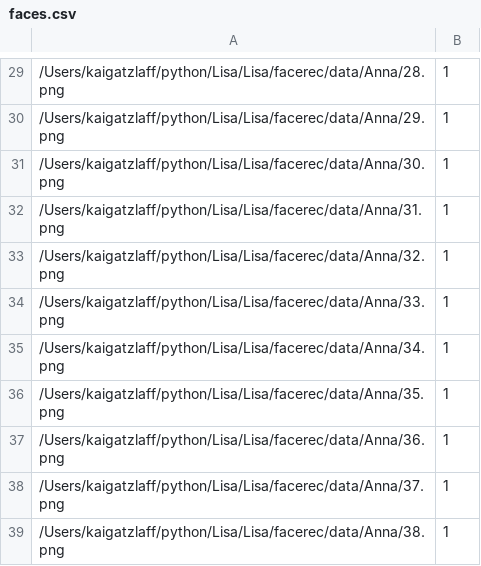
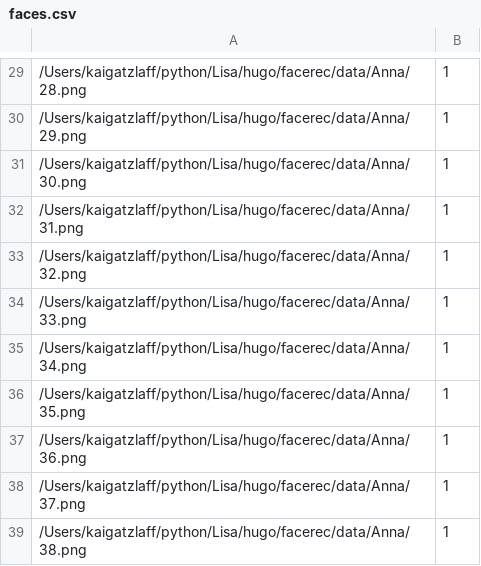
Before and after one commit to gatzo23/hugo, a CSV file: faces.csv, drawn as a sheet; only a part is shown, gaps mark what is left out; the diff covers the shown part only.

```diff
--- a/faces.csv
+++ b/faces.csv
@@ -29,11 +29,11 @@
-/Users/kaigatzlaff/python/Lisa/Lisa/facerec/data/Anna/28.png;1
-/Users/kaigatzlaff/python/Lisa/Lisa/facerec/data/Anna/29.png;1
-/Users/kaigatzlaff/python/Lisa/Lisa/facerec/data/Anna/30.png;1
-/Users/kaigatzlaff/python/Lisa/Lisa/facerec/data/Anna/31.png;1
-/Users/kaigatzlaff/python/Lisa/Lisa/facerec/data/Anna/32.png;1
-/Users/kaigatzlaff/python/Lisa/Lisa/facerec/data/Anna/33.png;1
-/Users/kaigatzlaff/python/Lisa/Lisa/facerec/data/Anna/34.png;1
-/Users/kaigatzlaff/python/Lisa/Lisa/facerec/data/Anna/35.png;1
-/Users/kaigatzlaff/python/Lisa/Lisa/facerec/data/Anna/36.png;1
-/Users/kaigatzlaff/python/Lisa/Lisa/facerec/data/Anna/37.png;1
-/Users/kaigatzlaff/python/Lisa/Lisa/facerec/data/Anna/38.png;1
+/Users/kaigatzlaff/python/Lisa/hugo/facerec/data/Anna/28.png;1
+/Users/kaigatzlaff/python/Lisa/hugo/facerec/data/Anna/29.png;1
+/Users/kaigatzlaff/python/Lisa/hugo/facerec/data/Anna/30.png;1
+/Users/kaigatzlaff/python/Lisa/hugo/facerec/data/Anna/31.png;1
+/Users/kaigatzlaff/python/Lisa/hugo/facerec/data/Anna/32.png;1
+/Users/kaigatzlaff/python/Lisa/hugo/facerec/data/Anna/33.png;1
+/Users/kaigatzlaff/python/Lisa/hugo/facerec/data/Anna/34.png;1
+/Users/kaigatzlaff/python/Lisa/hugo/facerec/data/Anna/35.png;1
+/Users/kaigatzlaff/python/Lisa/hugo/facerec/data/Anna/36.png;1
+/Users/kaigatzlaff/python/Lisa/hugo/facerec/data/Anna/37.png;1
+/Users/kaigatzlaff/python/Lisa/hugo/facerec/data/Anna/38.png;1
```
Also changed, not shown: 28 edited cells elsewhere in this file, 5 other files.
